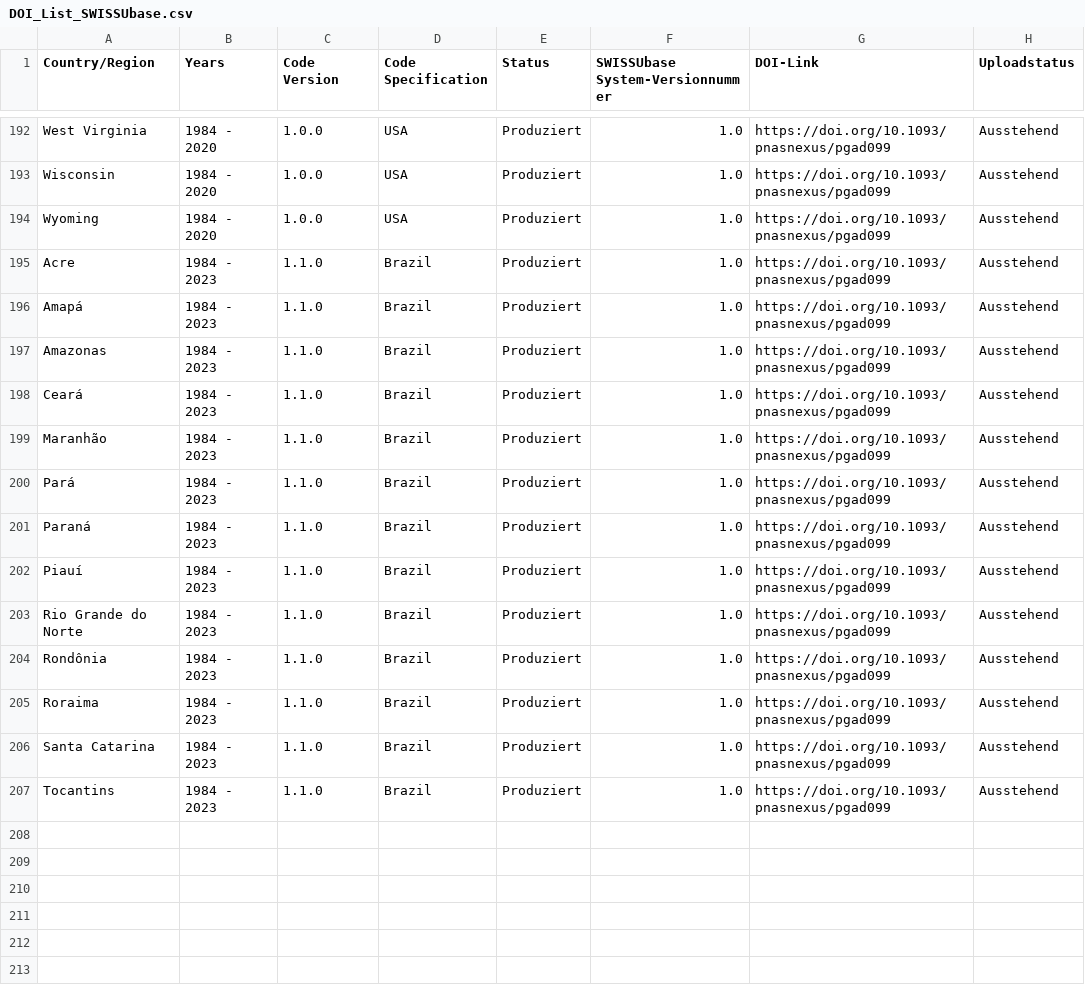
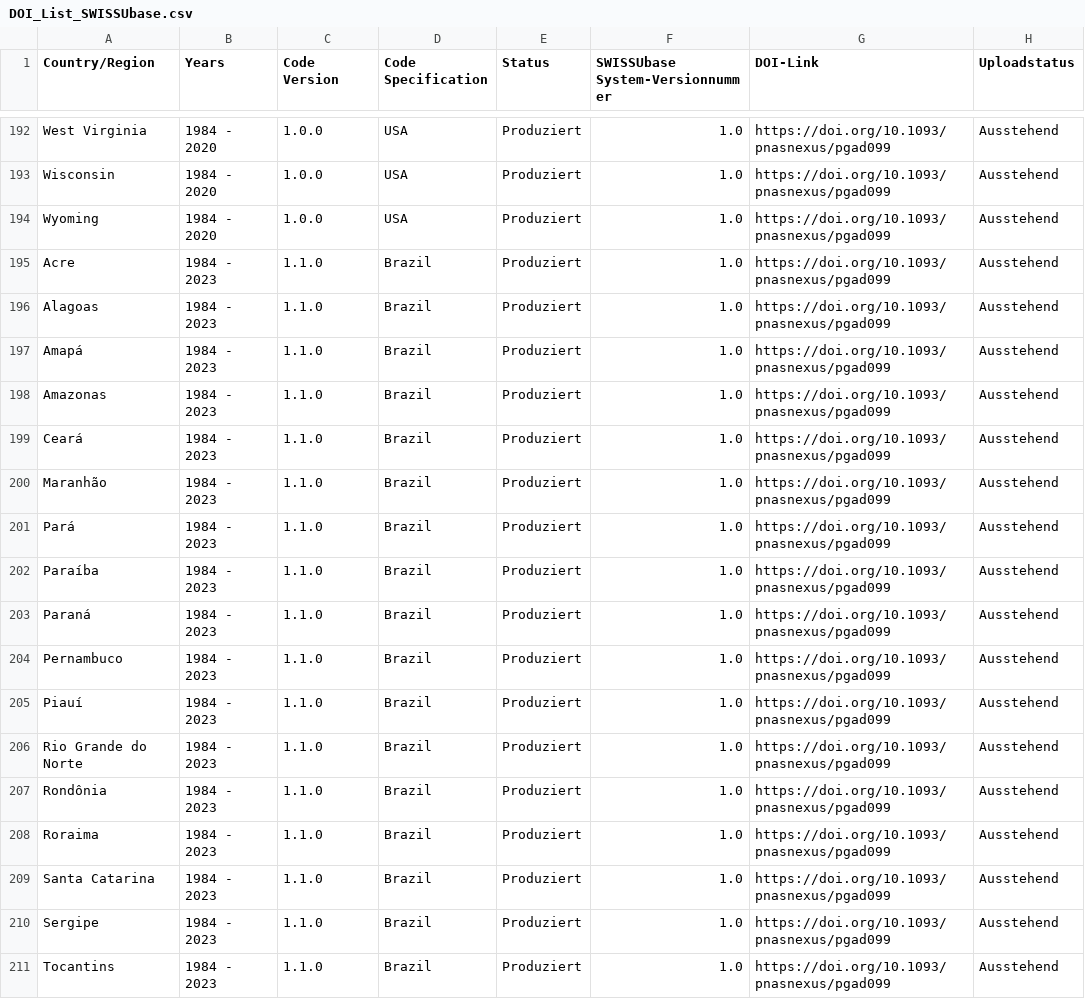
Before and after one commit to plehnert/surfacegroups, a CSV file: DOI_List_SWISSUbase.csv, drawn as a sheet; only a part is shown, gaps mark what is left out; the diff names each change by its address in the sheet, - before the commit and + after, or states it on an @@ line.

Commit message:
Update DOI_List_SWISSUbase.csv

```diff
--- a/DOI_List_SWISSUbase.csv
+++ b/DOI_List_SWISSUbase.csv
+row 196: Alagoas | 1984 - 2023 | 1.1.0 | Brazil | Produziert | 1.0 | https://doi.org/10.1093/pnasnexus/pgad099 | Ausstehend
+row 202: Paraíba | 1984 - 2023 | 1.1.0 | Brazil | Produziert | 1.0 | https://doi.org/10.1093/pnasnexus/pgad099 | Ausstehend
+row 204: Pernambuco | 1984 - 2023 | 1.1.0 | Brazil | Produziert | 1.0 | https://doi.org/10.1093/pnasnexus/pgad099 | Ausstehend
+row 210: Sergipe | 1984 - 2023 | 1.1.0 | Brazil | Produziert | 1.0 | https://doi.org/10.1093/pnasnexus/pgad099 | Ausstehend
```
